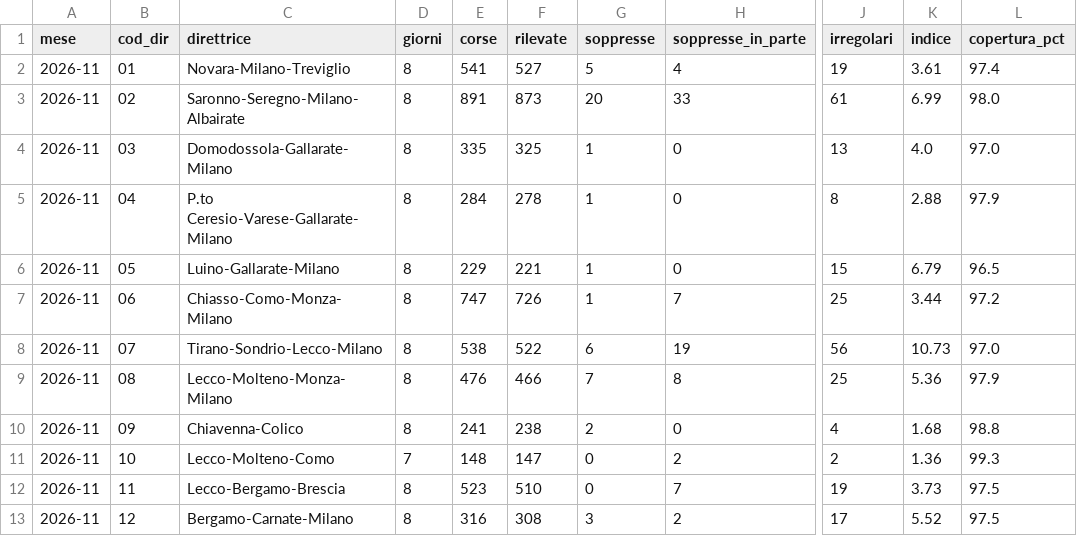
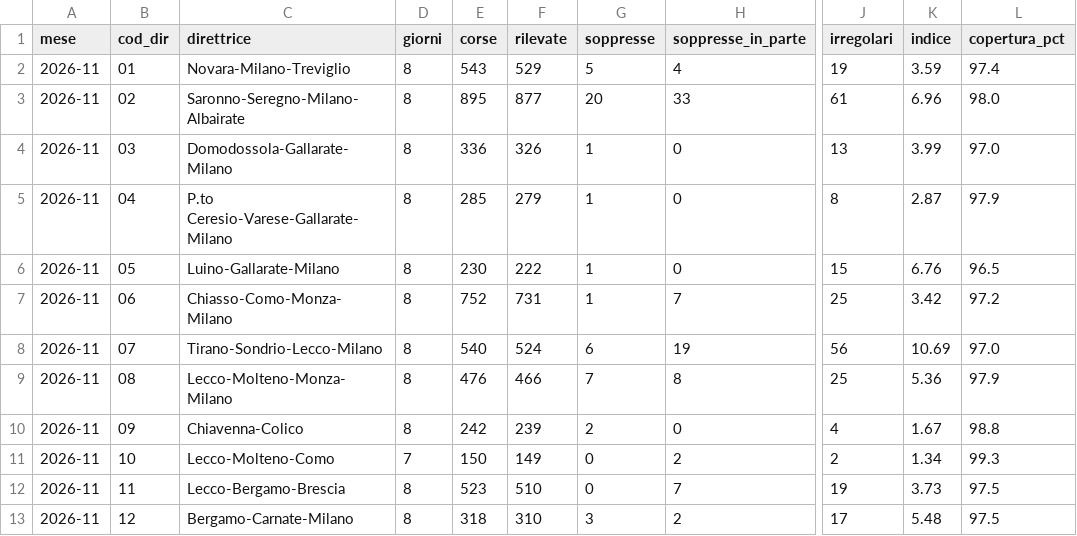
Before and after one commit to Easyinve/trenord-ritardi, a CSV file: archivio/mensile.csv, drawn as a sheet; only a part is shown, gaps mark what is left out; the diff covers the shown part only; the diff names each change by its address in the sheet, - before the commit and + after, or states it on an @@ line.

```diff
--- a/archivio/mensile.csv
+++ b/archivio/mensile.csv
-E2 (corse): 541
+E2 (corse): 543
-F2 (rilevate): 527
+F2 (rilevate): 529
-K2 (indice): 3.61
+K2 (indice): 3.59
-E3 (corse): 891
+E3 (corse): 895
-F3 (rilevate): 873
+F3 (rilevate): 877
-K3 (indice): 6.99
+K3 (indice): 6.96
-E4 (corse): 335
+E4 (corse): 336
-F4 (rilevate): 325
+F4 (rilevate): 326
-K4 (indice): 4.0
+K4 (indice): 3.99
-E5 (corse): 284
+E5 (corse): 285
-F5 (rilevate): 278
+F5 (rilevate): 279
-K5 (indice): 2.88
+K5 (indice): 2.87
-E6 (corse): 229
+E6 (corse): 230
-F6 (rilevate): 221
+F6 (rilevate): 222
-K6 (indice): 6.79
+K6 (indice): 6.76
-E7 (corse): 747
+E7 (corse): 752
-F7 (rilevate): 726
+F7 (rilevate): 731
-K7 (indice): 3.44
+K7 (indice): 3.42
-E8 (corse): 538
+E8 (corse): 540
-F8 (rilevate): 522
+F8 (rilevate): 524
-K8 (indice): 10.73
+K8 (indice): 10.69
-E10 (corse): 241
+E10 (corse): 242
-F10 (rilevate): 238
+F10 (rilevate): 239
-K10 (indice): 1.68
+K10 (indice): 1.67
-E11 (corse): 148
+E11 (corse): 150
-F11 (rilevate): 147
+F11 (rilevate): 149
-K11 (indice): 1.36
+K11 (indice): 1.34
-E13 (corse): 316
+E13 (corse): 318
-F13 (rilevate): 308
+F13 (rilevate): 310
-K13 (indice): 5.52
+K13 (indice): 5.48
```
Also changed, not shown: 87 edited cells elsewhere in this file, archivio/riepilogo.csv, 1 other file.
